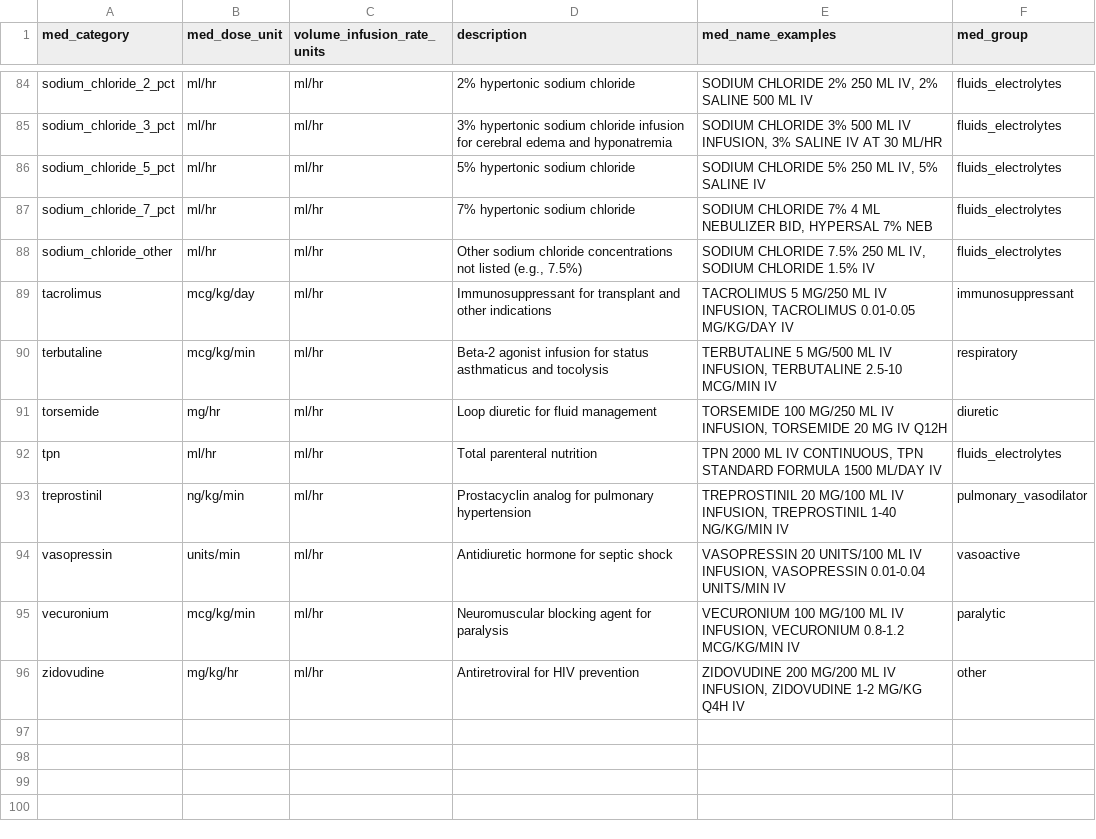
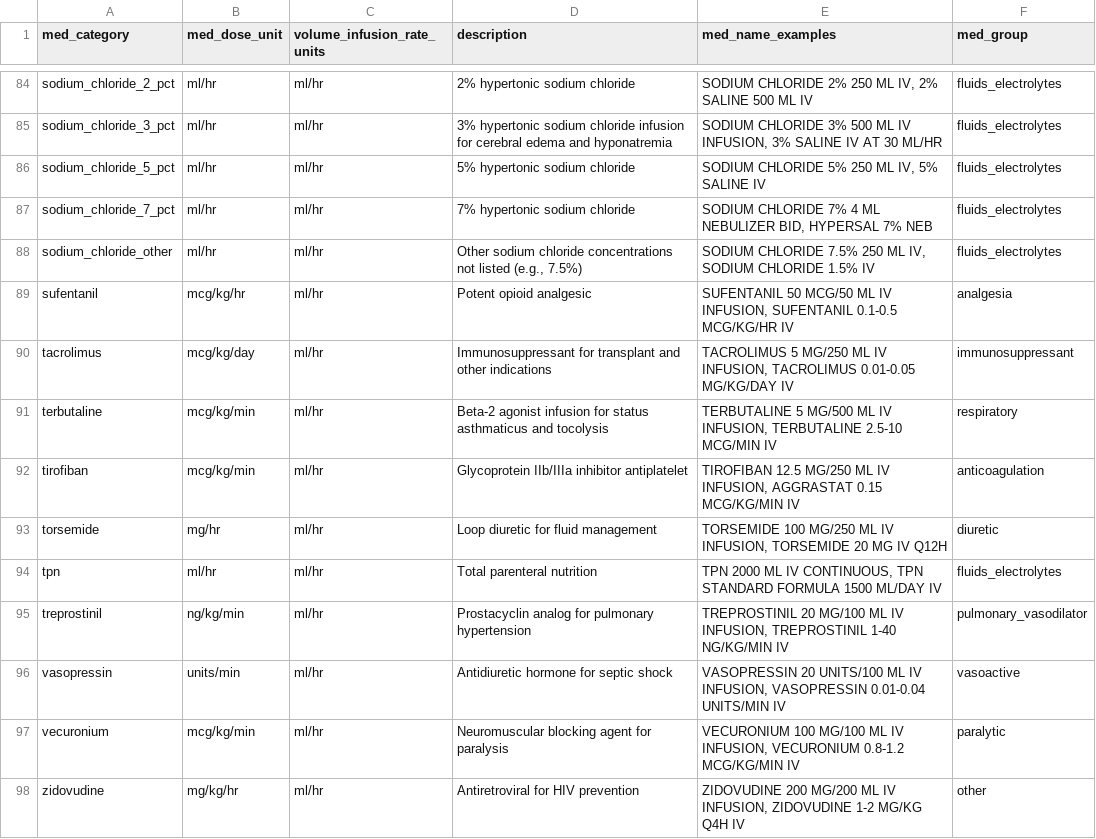
Before and after one commit to Common-Longitudinal-ICU-data-Format/CLIF, a CSV file: mCIDE/medication_admin_continuous/clif_medication_admin_continuous_med_categories.csv, drawn as a sheet; only a part is shown, gaps mark what is left out; the diff names each change by its address in the sheet, - before the commit and + after, or states it on an @@ line.

```diff
--- a/mCIDE/medication_admin_continuous/clif_medication_admin_continuous_med_categories.csv
+++ b/mCIDE/medication_admin_continuous/clif_medication_admin_continuous_med_categories.csv
+row 89: sufentanil | mcg/kg/hr | ml/hr | Potent opioid analgesic | SUFENTANIL 50 MCG/50 ML IV INFUSION, SUFENTANIL 0.1-0.5 MCG/KG/HR IV | analgesia
+row 92: tirofiban | mcg/kg/min | ml/hr | Glycoprotein IIb/IIIa inhibitor antiplatelet | TIROFIBAN 12.5 MG/250 ML IV INFUSION, AGGRASTAT 0.15 MCG/KG/MIN IV | anticoagulation
```
Also changed, not shown: mCIDE/medication_admin_intermittent/clif_medication_admin_intermittent_med_categories.csv.
